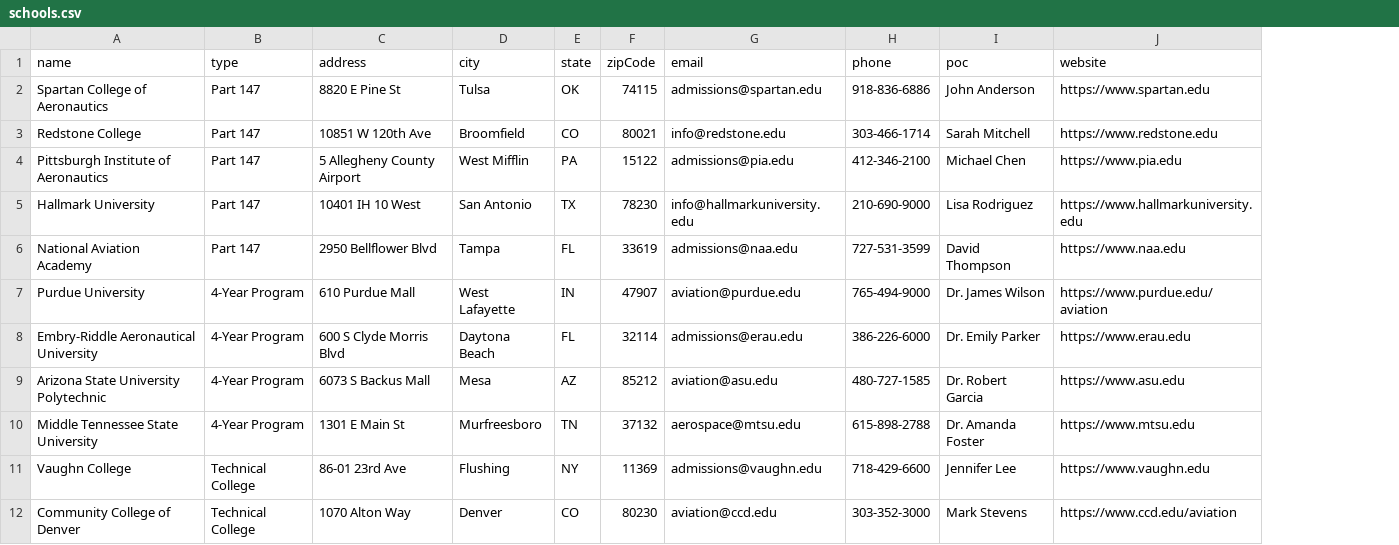
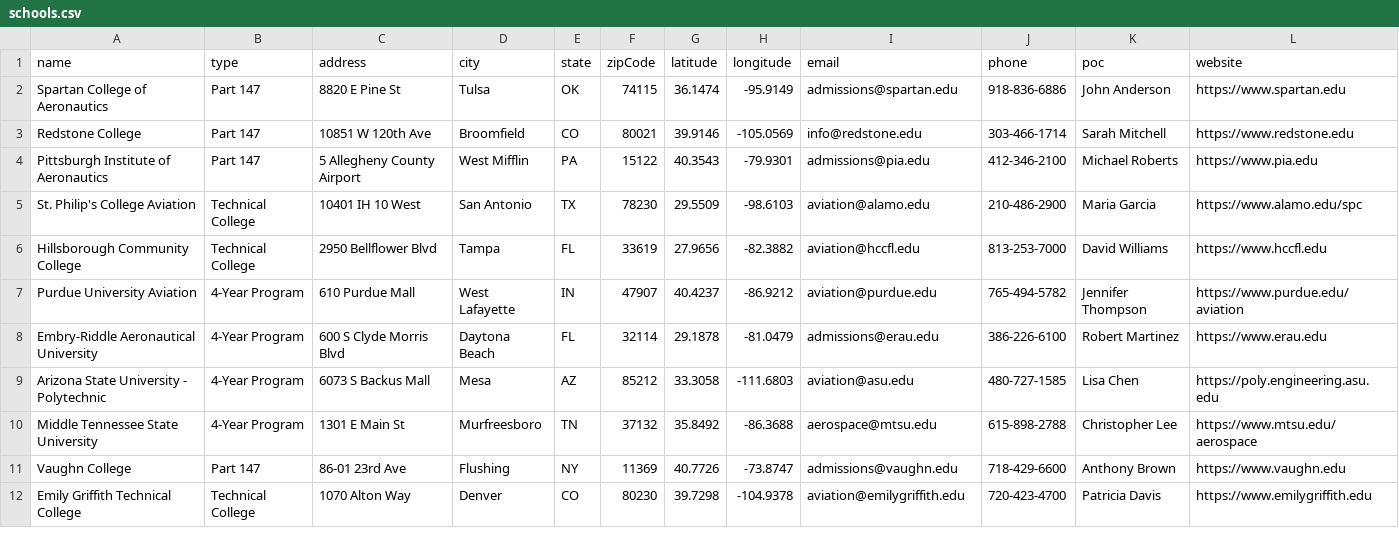
Before and after one commit to 00ainick-cmd/Avionics-Schools-Map, a CSV file: sample-data/schools.csv, drawn as a sheet; only a part is shown; addresses are those after the commit; the diff covers the shown part only; the diff names each change by its address in the sheet, - before the commit and + after, or states it on an @@ line.

```diff
--- a/sample-data/schools.csv
+++ b/sample-data/schools.csv
+column G (latitude), rows 2-12: 36.1474 | 39.9146 | 40.3543 | 29.5509 | 27.9656 | 40.4237 | 29.1878 | 33.3058 | 35.8492 | 40.7726 | 39.7298
+column H (longitude), rows 2-12: -95.9149 | -105.0569 | -79.9301 | -98.6103 | -82.3882 | -86.9212 | -81.0479 | -111.6803 | -86.3688 | -73.8747 | -104.9378
-K4 (poc): Michael Chen
+K4 (poc): Michael Roberts
-A5 (name): Hallmark University
+A5 (name): St. Philip's College Aviation
-B5:B6 (type): Part 147
+B5:B6 (type): Technical College
-I5 (email): info@hallmarkuniversity.edu
+I5 (email): aviation@alamo.edu
-J5 (phone): 210-690-9000
+J5 (phone): 210-486-2900
-K5 (poc): Lisa Rodriguez
+K5 (poc): Maria Garcia
-L5 (website): https://www.hallmarkuniversity.edu
+L5 (website): https://www.alamo.edu/spc
-A6 (name): National Aviation Academy
+A6 (name): Hillsborough Community College
-I6 (email): admissions@naa.edu
+I6 (email): aviation@hccfl.edu
-J6 (phone): 727-531-3599
+J6 (phone): 813-253-7000
-K6 (poc): David Thompson
+K6 (poc): David Williams
-L6 (website): https://www.naa.edu
+L6 (website): https://www.hccfl.edu
-A7 (name): Purdue University
+A7 (name): Purdue University Aviation
-J7 (phone): 765-494-9000
+J7 (phone): 765-494-5782
-K7 (poc): Dr. James Wilson
+K7 (poc): Jennifer Thompson
-J8 (phone): 386-226-6000
+J8 (phone): 386-226-6100
-K8 (poc): Dr. Emily Parker
+K8 (poc): Robert Martinez
-A9 (name): Arizona State University Polytechnic
+A9 (name): Arizona State University - Polytechnic
-K9 (poc): Dr. Robert Garcia
+K9 (poc): Lisa Chen
-L9 (website): https://www.asu.edu
+L9 (website): https://poly.engineering.asu.edu
-K10 (poc): Dr. Amanda Foster
+K10 (poc): Christopher Lee
-L10 (website): https://www.mtsu.edu
+L10 (website): https://www.mtsu.edu/aerospace
-B11 (type): Technical College
+B11 (type): Part 147
-K11 (poc): Jennifer Lee
+K11 (poc): Anthony Brown
-A12 (name): Community College of Denver
+A12 (name): Emily Griffith Technical College
-I12 (email): aviation@ccd.edu
+I12 (email): aviation@emilygriffith.edu
-J12 (phone): 303-352-3000
+J12 (phone): 720-423-4700
-K12 (poc): Mark Stevens
+K12 (poc): Patricia Davis
-L12 (website): https://www.ccd.edu/aviation
+L12 (website): https://www.emilygriffith.edu
```
Also changed, not shown: 20 edited cells elsewhere in this file, sample-data/aea_members.csv, sample-data/military_bases.csv, 14 other files.
